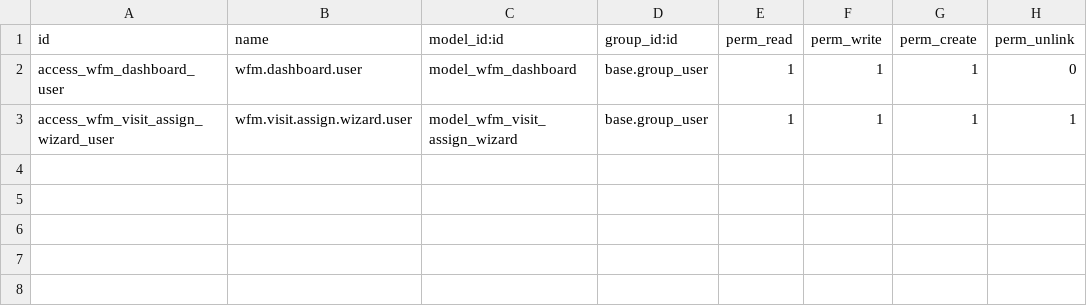
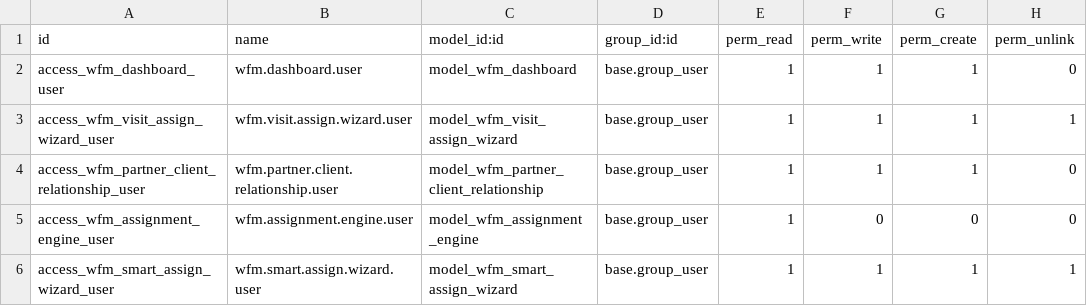
Before and after one commit to deeprunnerai/workforce-management, a CSV file: addons/wfm_fsm/security/ir.model.access.csv, drawn as a sheet; the diff names each change by its address in the sheet, - before the commit and + after, or states it on an @@ line.

```diff
--- a/addons/wfm_fsm/security/ir.model.access.csv
+++ b/addons/wfm_fsm/security/ir.model.access.csv
+row 4: access_wfm_partner_client_relationship_user | wfm.partner.client.relationship.user | model_wfm_partner_client_relationship | base.group_user | 1 | 1 | 1 | 0
+row 5: access_wfm_assignment_engine_user | wfm.assignment.engine.user | model_wfm_assignment_engine | base.group_user | 1 | 0 | 0 | 0
+row 6: access_wfm_smart_assign_wizard_user | wfm.smart.assign.wizard.user | model_wfm_smart_assign_wizard | base.group_user | 1 | 1 | 1 | 1
```
Also changed, not shown: 11 other files.
